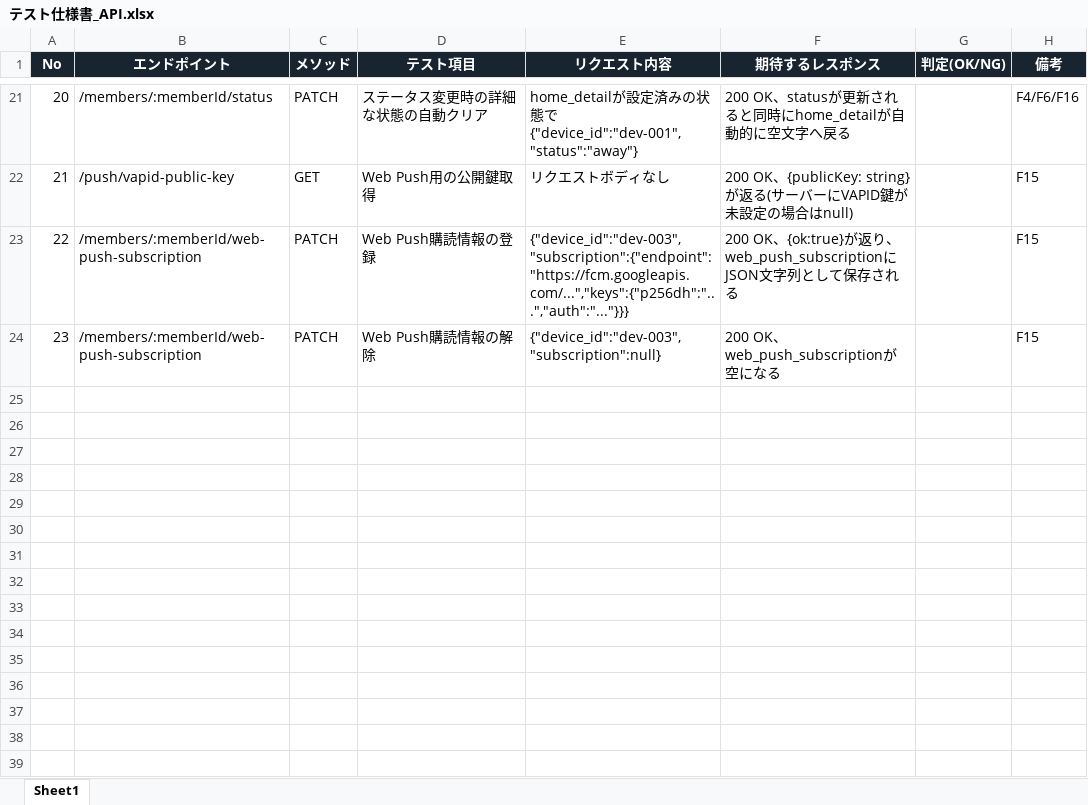
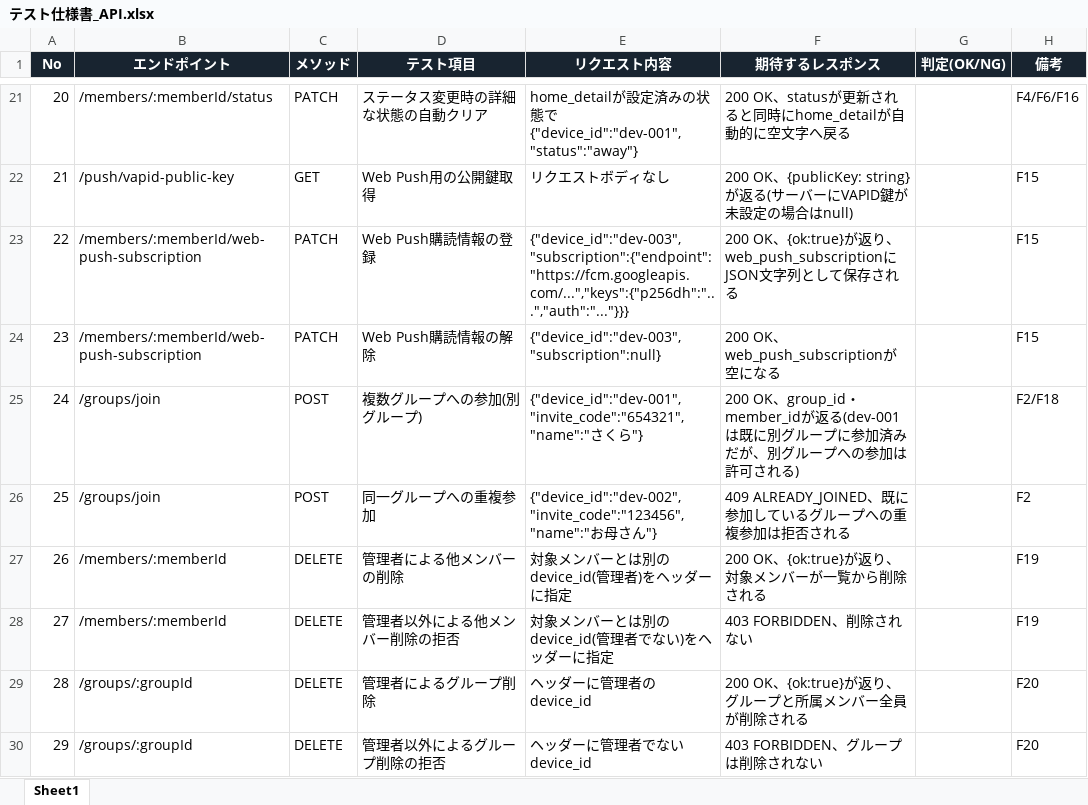
Before and after one commit to hosawa-td/tadaimap, an Excel workbook: 設計書/テスト仕様書_API.xlsx, sheet Sheet1, drawn as a sheet; only a part is shown, gaps mark what is left out; values as stored, in another font and other column widths than the file's, no borders; the diff names each change by its address in the sheet, - before the commit and + after, or states it on an @@ line.

```diff
--- a/設計書/テスト仕様書_API.xlsx (sheet Sheet1)
+++ b/設計書/テスト仕様書_API.xlsx (sheet Sheet1)
+row 25: 24 | /groups/join | POST | 複数グループへの参加(別グループ) | {"device_id":"dev-001","invite_code":"654321","name":"さくら"} | 200 OK、group_id・member_idが返る(dev-001は既に別グループに参加済みだが、別グループへの参加は許可される) |  | F2/F18
+row 26: 25 | /groups/join | POST | 同一グループへの重複参加 | {"device_id":"dev-002","invite_code":"123456","name":"お母さん"} | 409 ALREADY_JOINED、既に参加しているグループへの重複参加は拒否される |  | F2
+row 27: 26 | /members/:memberId | DELETE | 管理者による他メンバーの削除 | 対象メンバーとは別のdevice_id(管理者)をヘッダーに指定 | 200 OK、{ok:true}が返り、対象メンバーが一覧から削除される |  | F19
+row 28: 27 | /members/:memberId | DELETE | 管理者以外による他メンバー削除の拒否 | 対象メンバーとは別のdevice_id(管理者でない)をヘッダーに指定 | 403 FORBIDDEN、削除されない |  | F19
+row 29: 28 | /groups/:groupId | DELETE | 管理者によるグループ削除 | ヘッダーに管理者のdevice_id | 200 OK、{ok:true}が返り、グループと所属メンバー全員が削除される |  | F20
+row 30: 29 | /groups/:groupId | DELETE | 管理者以外によるグループ削除の拒否 | ヘッダーに管理者でないdevice_id | 403 FORBIDDEN、グループは削除されない |  | F20
```
Also changed, not shown: 設計書/テスト仕様書_UI.xlsx, 設計書/テスト仕様書_異常系.xlsx, 17 other files.
